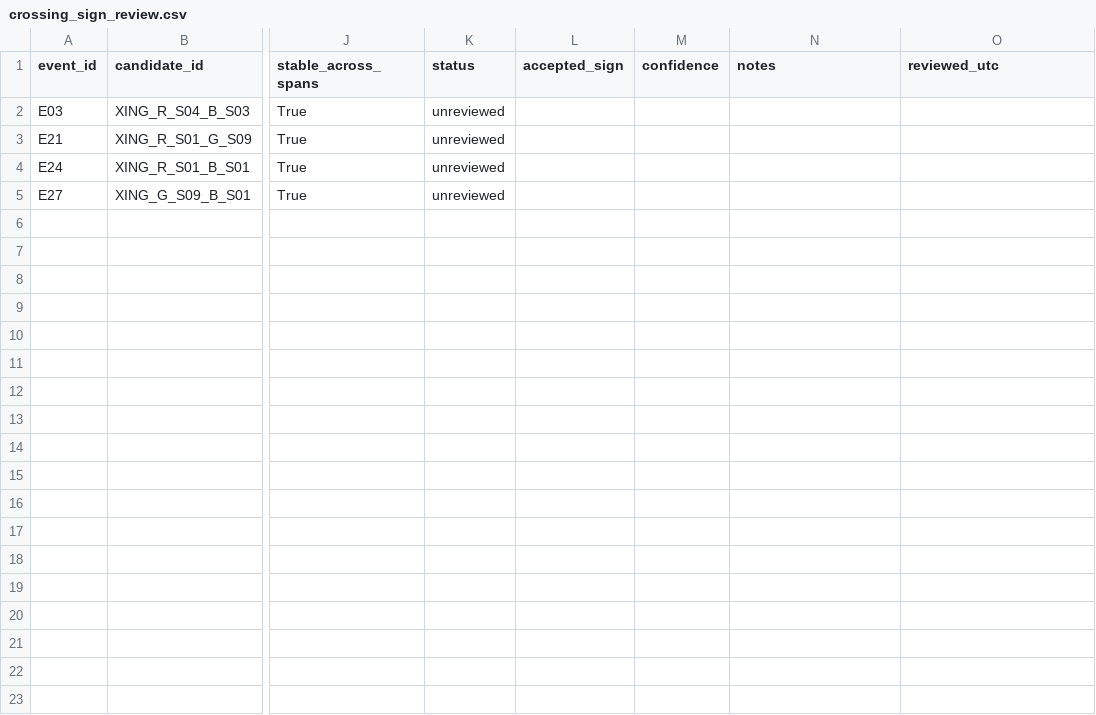
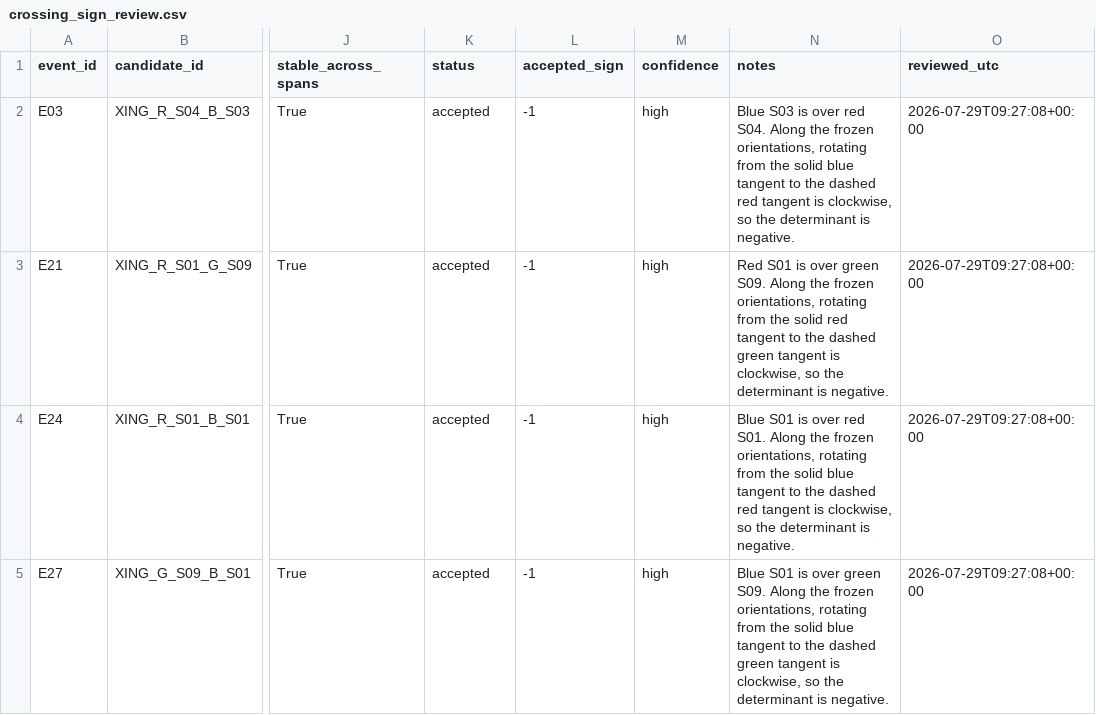
Before and after one commit to salahealer9/meru-geometry-audit, a CSV file: data/manual_digitizations/A10_P03/crossing_sign_review.csv, drawn as a sheet; only a part is shown, gaps mark what is left out; the diff names each change by its address in the sheet, - before the commit and + after, or states it on an @@ line.

Commit message:
Adjudicate A10 crossing signs

```diff
--- a/data/manual_digitizations/A10_P03/crossing_sign_review.csv
+++ b/data/manual_digitizations/A10_P03/crossing_sign_review.csv
-K2:K5 (status): unreviewed
+K2:K5 (status): accepted
-L2:L5 (accepted_sign): (empty)
+L2:L5 (accepted_sign): -1
-M2:M5 (confidence): (empty)
+M2:M5 (confidence): high
-N2 (notes): (empty)
+N2 (notes): Blue S03 is over red S04. Along the frozen orientations, rotating from the solid blue tangent to the dashed red tangent is clockwise, so the determinant is negative.
-O2:O5 (reviewed_utc): (empty)
+O2:O5 (reviewed_utc): 2026-07-29T09:27:08+00:00
-N3 (notes): (empty)
+N3 (notes): Red S01 is over green S09. Along the frozen orientations, rotating from the solid red tangent to the dashed green tangent is clockwise, so the determinant is negative.
-N4 (notes): (empty)
+N4 (notes): Blue S01 is over red S01. Along the frozen orientations, rotating from the solid blue tangent to the dashed red tangent is clockwise, so the determinant is negative.
-N5 (notes): (empty)
+N5 (notes): Blue S01 is over green S09. Along the frozen orientations, rotating from the solid blue tangent to the dashed green tangent is clockwise, so the determinant is negative.
```
Also changed, not shown: 1 other file.
